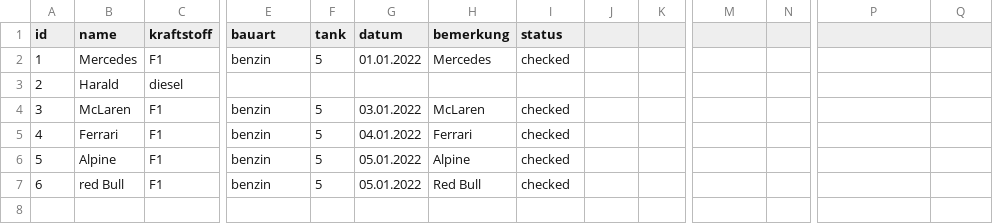
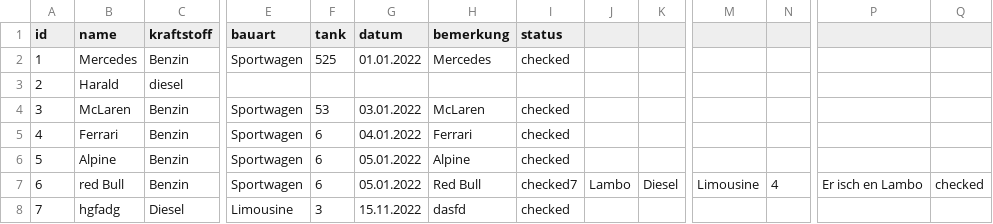
Before and after one commit to marconaef/M294, a CSV file: 3. CSS Framework/m294.csv, drawn as a sheet; only a part is shown, gaps mark what is left out; rows hold the shown columns only; the diff names each change by its address in the sheet, - before the commit and + after, or states it on an @@ line.

```diff
--- a/3. CSS Framework/m294.csv
+++ b/3. CSS Framework/m294.csv
-C2 (kraftstoff): F1
+C2 (kraftstoff): Benzin
-E2 (bauart): benzin
+E2 (bauart): Sportwagen
-F2 (tank): 5
+F2 (tank): 525
-C4:C7 (kraftstoff): F1
+C4:C7 (kraftstoff): Benzin
-E4:E7 (bauart): benzin
+E4:E7 (bauart): Sportwagen
-F4 (tank): 5
+F4 (tank): 53
-F5:F7 (tank): 5
+F5:F7 (tank): 6
-I7 (status): checked
+I7 (status): checked7
-J7: (empty)
+J7: Lambo
-K7: (empty)
+K7: Diesel
-M7: (empty)
+M7: Limousine
-N7: (empty)
+N7: 4
-P7: (empty)
+P7: Er isch en Lambo
-Q7: (empty)
+Q7: checked
+row 8: 7 | hgfadg | Diesel | Limousine | 3 | 15.11.2022 | dasfd | checked
```
Also changed, not shown: 6 other files.
